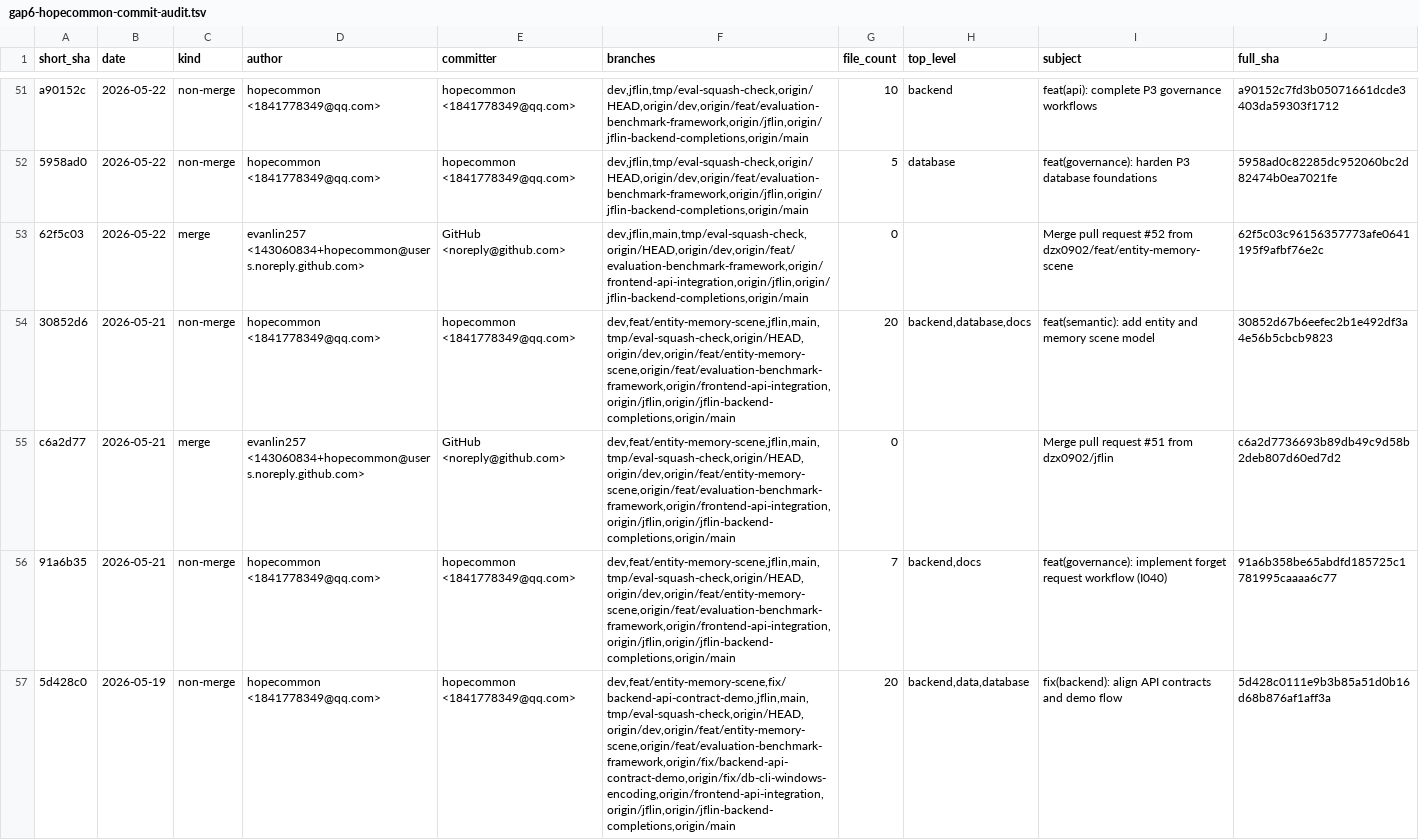
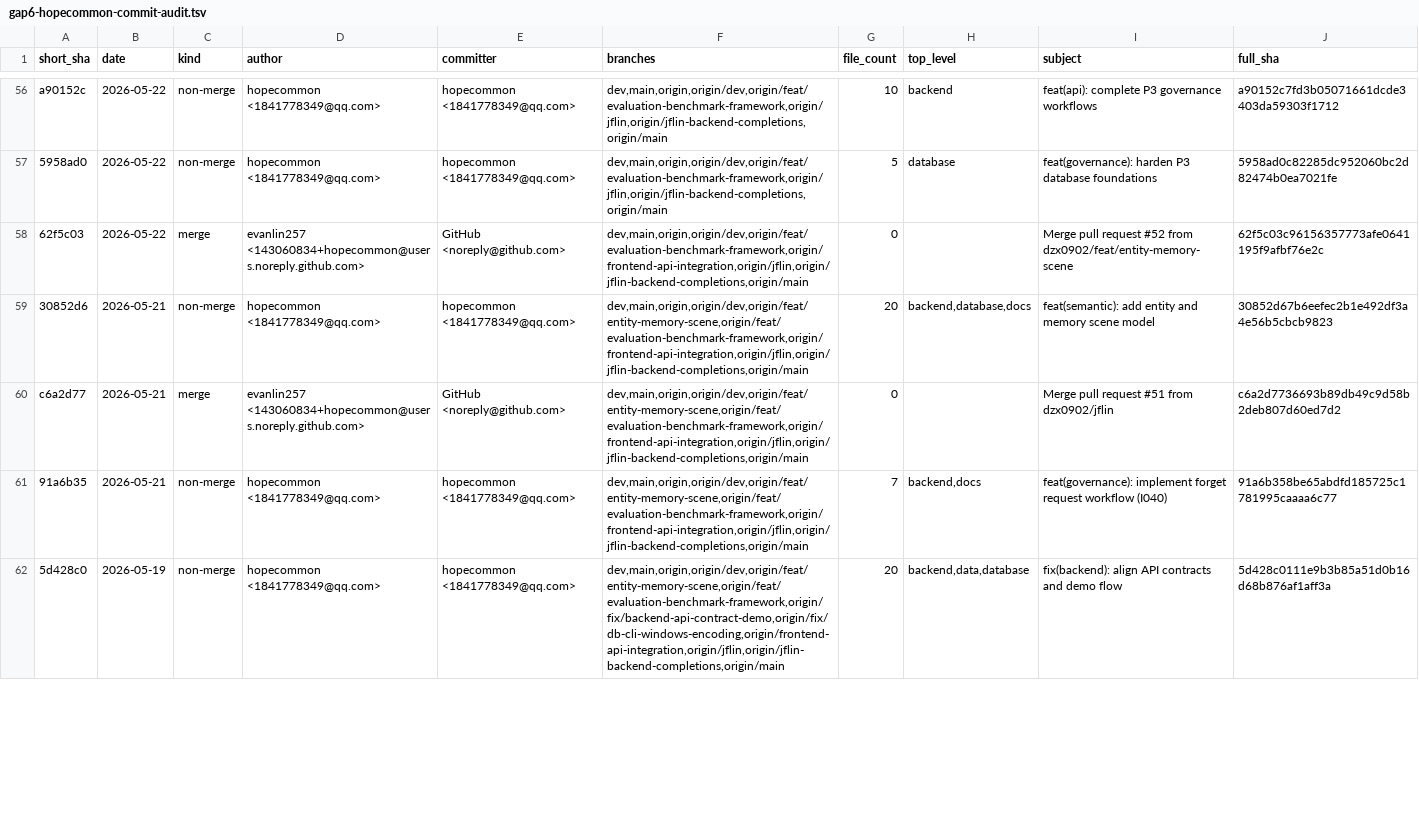
Before and after one commit to dzx0902/CS3321-MemoryBase, a TSV file: docs/gap6-hopecommon-commit-audit.tsv, drawn as a sheet; only a part is shown, gaps mark what is left out; addresses are those after the commit; the diff covers the shown part only; the diff names each change by its address in the sheet, - before the commit and + after, or states it on an @@ line.

```diff
--- a/docs/gap6-hopecommon-commit-audit.tsv
+++ b/docs/gap6-hopecommon-commit-audit.tsv
-F56:F57 (branches): dev,jflin,tmp/eval-squash-check,origin/HEAD,origin/dev,origin/feat/evaluation-benchmark-framework,origin/jflin,origin/jflin-backend-completions,origin/main
+F56:F57 (branches): dev,main,origin,origin/dev,origin/feat/evaluation-benchmark-framework,origin/jflin,origin/jflin-backend-completions,origin/main
-F58 (branches): dev,jflin,main,tmp/eval-squash-check,origin/HEAD,origin/dev,origin/feat/evaluation-benchmark-framework,origin/frontend-api-integration,origin/jflin,origin/jflin-backend-completions,origin/main
+F58 (branches): dev,main,origin,origin/dev,origin/feat/evaluation-benchmark-framework,origin/frontend-api-integration,origin/jflin,origin/jflin-backend-completions,origin/main
-F59:F61 (branches): dev,feat/entity-memory-scene,jflin,main,tmp/eval-squash-check,origin/HEAD,origin/dev,origin/feat/entity-memory-scene,origin/feat/evaluation-benchmark-framework,origin/frontend-api-integration,origin/jflin,origin/jflin-backend-completions,origin/main
+F59:F61 (branches): dev,main,origin,origin/dev,origin/feat/entity-memory-scene,origin/feat/evaluation-benchmark-framework,origin/frontend-api-integration,origin/jflin,origin/jflin-backend-completions,origin/main
-F62 (branches): dev,feat/entity-memory-scene,fix/backend-api-contract-demo,jflin,main,tmp/eval-squash-check,origin/HEAD,origin/dev,origin/feat/entity-memory-scene,origin/feat/evaluation-benchmark-framework,origin/fix/backend-api-contract-demo,origin/fix/db-cli-windows-encoding,origin/frontend-api-integration,origin/jflin,origin/jflin-backend-completions,origin/main
+F62 (branches): dev,main,origin,origin/dev,origin/feat/entity-memory-scene,origin/feat/evaluation-benchmark-framework,origin/fix/backend-api-contract-demo,origin/fix/db-cli-windows-encoding,origin/frontend-api-integration,origin/jflin,origin/jflin-backend-completions,origin/main
```
Also changed, not shown: 6 added rows, 1 removed row and 71 edited cells elsewhere in this file, docs/gap6-dzx0902-commit-audit.tsv, docs/gap6-lywzc0419-commit-audit.tsv, 16 other files.
